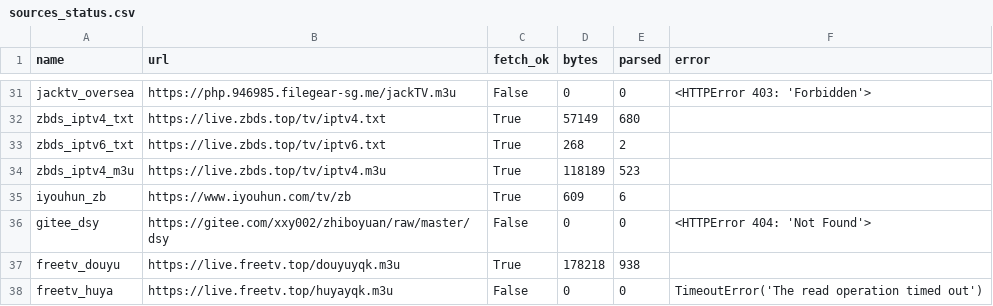
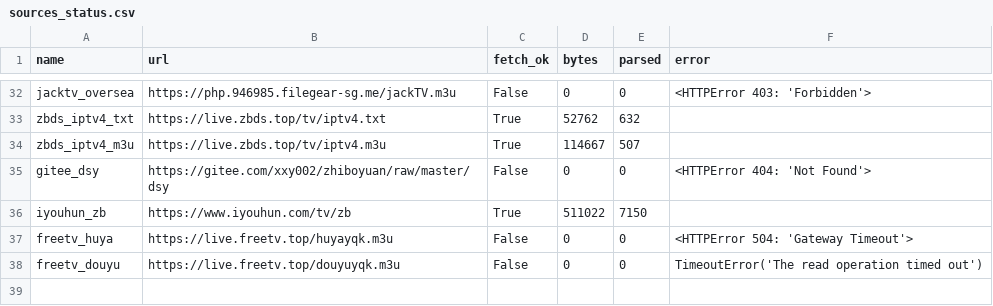
Before and after one commit to hujianj/tv-live-weekly, a CSV file: sources_status.csv, drawn as a sheet; only a part is shown, gaps mark what is left out; removed rows and columns are numbered as before the commit, all else as after; the diff covers the shown part only; the diff names each change by its address in the sheet, - before the commit and + after, or states it on an @@ line.

```diff
--- a/sources_status.csv
+++ b/sources_status.csv
-D33 (bytes): 57149
+D33 (bytes): 52762
-E33 (parsed): 680
+E33 (parsed): 632
@@ row 33 moved to row 31: zbds_iptv6_txt @@
-D34 (bytes): 118189
+D34 (bytes): 114667
-E34 (parsed): 523
+E34 (parsed): 507
-row 35: iyouhun_zb | https://www.iyouhun.com/tv/zb | True | 609 | 6
-row 37: freetv_douyu | https://live.freetv.top/douyuyqk.m3u | True | 178218 | 938
+row 36: iyouhun_zb | https://www.iyouhun.com/tv/zb | True | 511022 | 7150
-F37 (error): TimeoutError('The read operation timed out')
+F37 (error): <HTTPError 504: 'Gateway Timeout'>
+row 38: freetv_douyu | https://live.freetv.top/douyuyqk.m3u | False | 0 | 0 | TimeoutError('The read operation timed out')
```
Also changed, not shown: 8 added rows, 8 removed rows and 16 moved rows elsewhere in this file, 9 other files.
